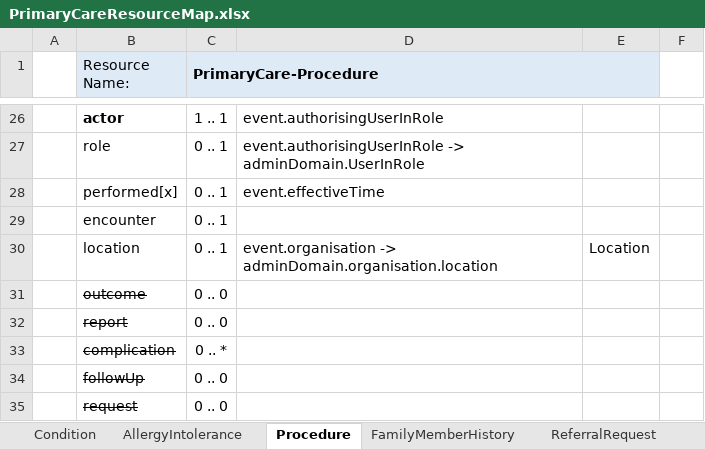
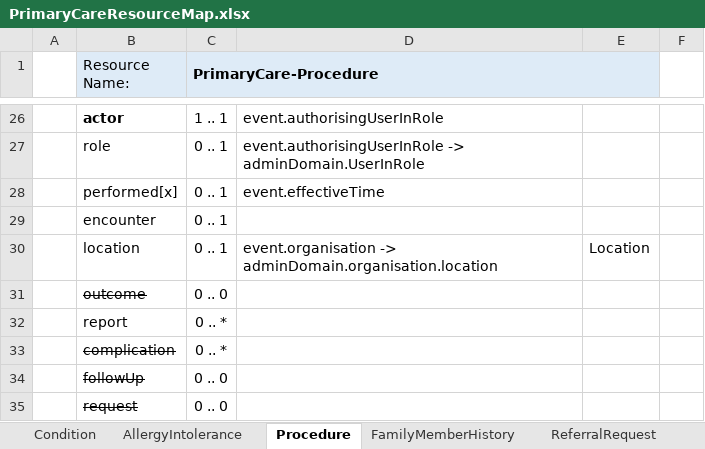
Before and after one commit to endeavourhealth/FHIR-Profiles, an Excel workbook: Docs/PrimaryCareResourceMap.xlsx, sheet Procedure, drawn as a sheet; only a part is shown, gaps mark what is left out; values as stored, in another font and other column widths than the file's, no borders; the diff names each change by its address in the sheet, - before the commit and + after, or states it on an @@ line.

```diff
--- a/Docs/PrimaryCareResourceMap.xlsx (sheet Procedure)
+++ b/Docs/PrimaryCareResourceMap.xlsx (sheet Procedure)
-B32 strikethrough: on
+B32 strikethrough: off
-C32 (PrimaryCare-Procedure): 0 .. 0
+C32 (PrimaryCare-Procedure): 0 .. *
```
Also changed, not shown: sheet MedicationOrder, sheet AllergyIntolerance, sheet Composition, other sheet tabs, 1 other file.
